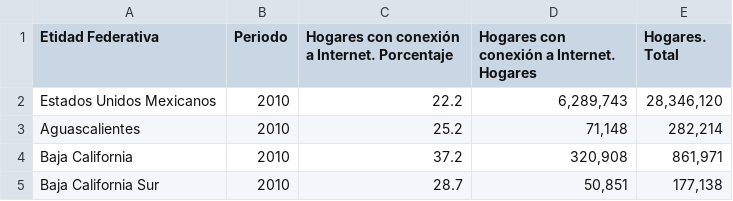
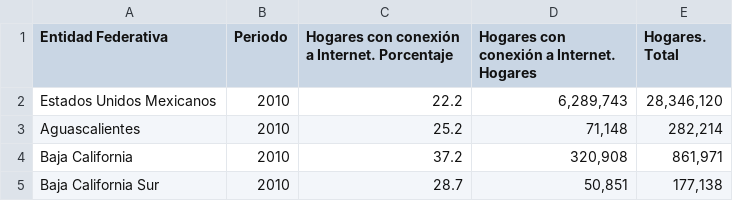
Before and after one commit to ferchofeler/defunciones-m-xico-2020, a CSV file: car07_hogares_conexion_internet.csv, drawn as a sheet; only a part is shown; the diff names each change by its address in the sheet, - before the commit and + after, or states it on an @@ line.

Commit message:
Update car07_hogares_conexion_internet.csv

```diff
--- a/car07_hogares_conexion_internet.csv
+++ b/car07_hogares_conexion_internet.csv
-A1: Etidad Federativa
+A1: Entidad Federativa
```
